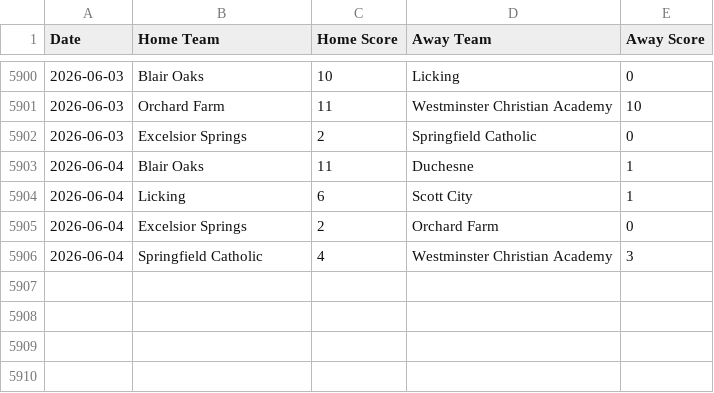
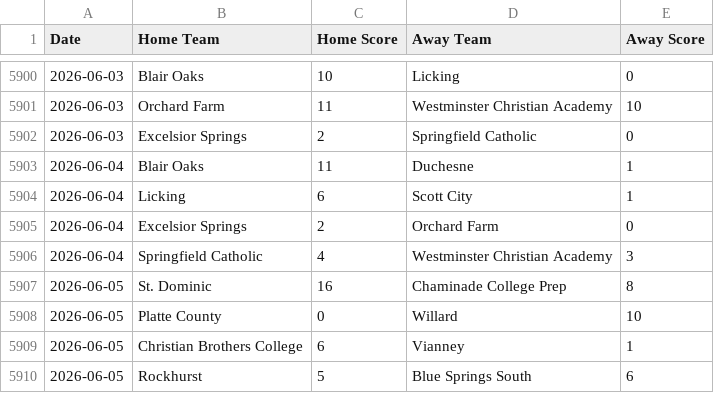
Before and after one commit to AllMOSports/baseball-ratings, a CSV file: scoreboard.csv, drawn as a sheet; only a part is shown, gaps mark what is left out.

```diff
--- a/scoreboard.csv
+++ b/scoreboard.csv
@@ -5906 +5906,5 @@ Date,Home Team,Home Score,Away Team,Away Score
 2026-06-04,Springfield Catholic,4,Westminster Christian Academy,3
+2026-06-05,St. Dominic,16,Chaminade College Prep,8
+2026-06-05,Platte County,0,Willard,10
+2026-06-05,Christian Brothers College,6,Vianney,1
+2026-06-05,Rockhurst,5,Blue Springs South,6
```
Also changed, not shown: ratings_all.csv, ratings_class1.csv, 12 other files.
